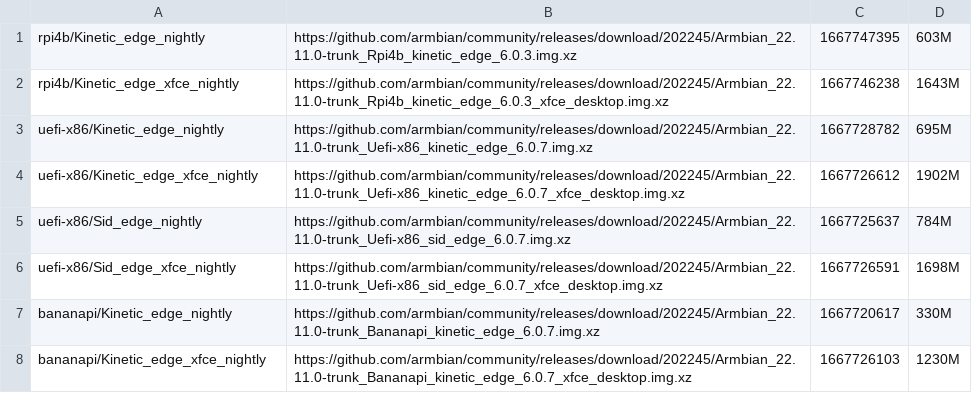
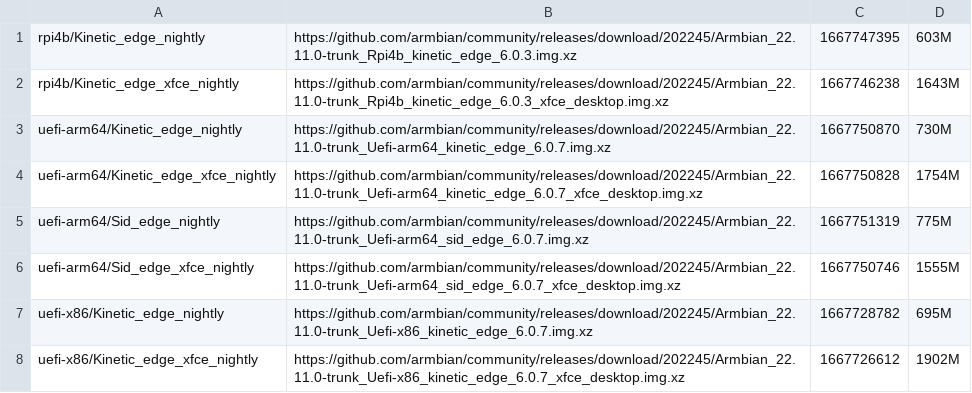
Before and after one commit to armbian/community, a CSV file: data.csv, drawn as a sheet; only a part is shown; the shorter side is filled out with more unchanged rows; the diff covers the shown part only; the diff names each change by its address in the sheet, - before the commit and + after, or states it on an @@ line.

```diff
--- a/data.csv
+++ b/data.csv
+row 3: uefi-arm64/Kinetic_edge_nightly | https://github.com/armbian/community/releases/download/202245/Armbian_22.11.0-trunk_Uefi-arm64_kinetic_edge_6.0.7.img.xz | 1667750870 | 730M
+row 4: uefi-arm64/Kinetic_edge_xfce_nightly | https://github.com/armbian/community/releases/download/202245/Armbian_22.11.0-trunk_Uefi-arm64_kinetic_edge_6.0.7_xfce_desktop.img.xz | 1667750828 | 1754M
+row 5: uefi-arm64/Sid_edge_nightly | https://github.com/armbian/community/releases/download/202245/Armbian_22.11.0-trunk_Uefi-arm64_sid_edge_6.0.7.img.xz | 1667751319 | 775M
+row 6: uefi-arm64/Sid_edge_xfce_nightly | https://github.com/armbian/community/releases/download/202245/Armbian_22.11.0-trunk_Uefi-arm64_sid_edge_6.0.7_xfce_desktop.img.xz | 1667750746 | 1555M
```
Also changed, not shown: 18 added rows elsewhere in this file, 1 other file.
